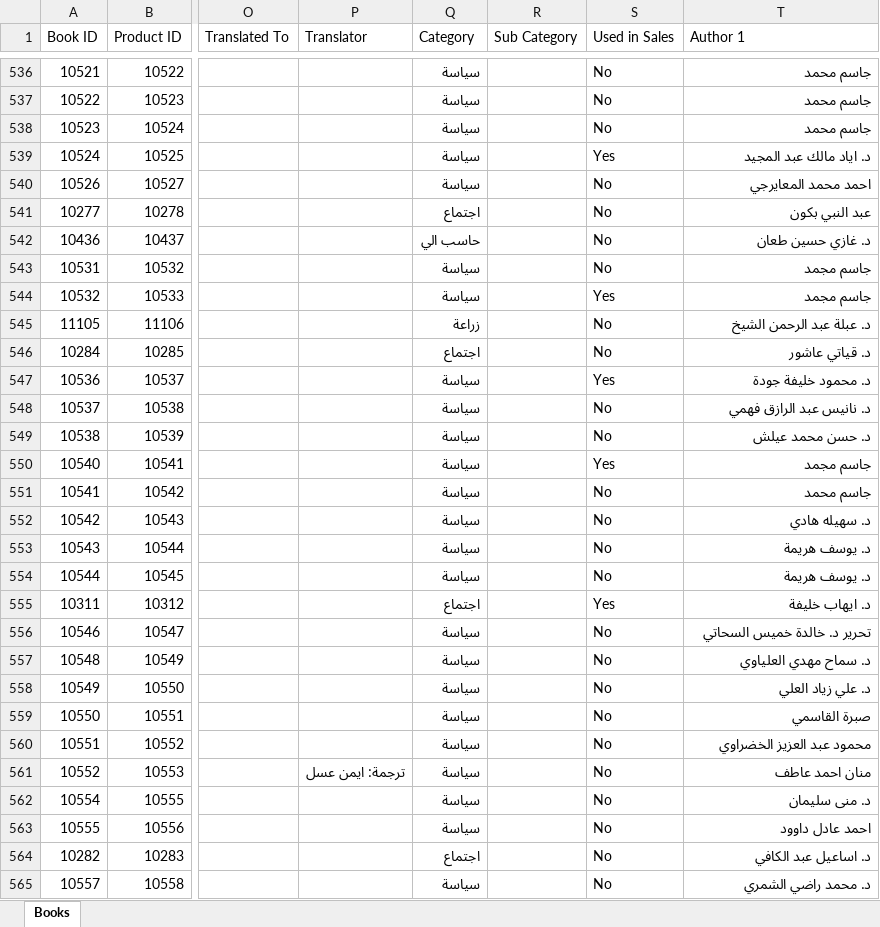
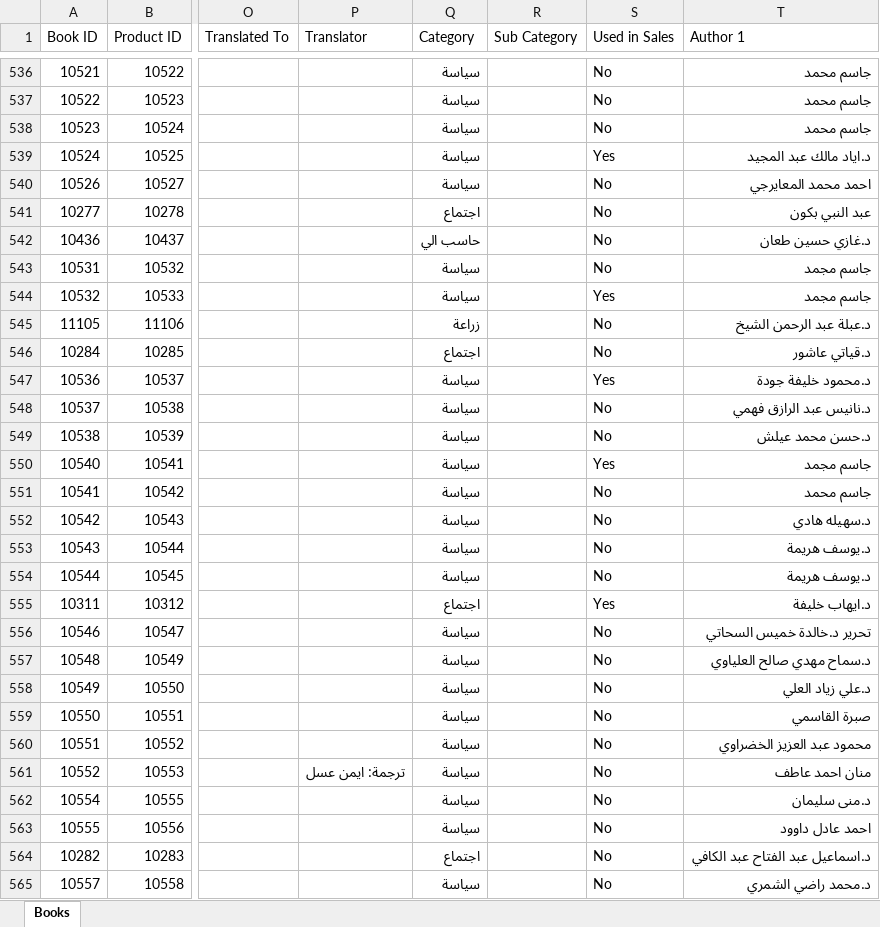
Before and after one commit to youssefelghalyb/accounting-pub, an Excel workbook: final.xlsx, sheet Books, drawn as a sheet; only a part is shown, gaps mark what is left out; values as stored, in another font and other column widths than the file's, no cell formats; charts and pictures and conditional formats not drawn; the diff covers the shown part only; the diff names each change by its address in the sheet, - before the commit and + after, or states it on an @@ line.

```diff
--- a/final.xlsx (sheet Books)
+++ b/final.xlsx (sheet Books)
-T539 (Author 1): د. اياد مالك عبد المجيد
+T539 (Author 1): د.اياد مالك عبد المجيد
-T542 (Author 1): د. غازي حسين طعان
+T542 (Author 1): د.غازي حسين طعان
-T545 (Author 1): د. عبلة عبد الرحمن الشيخ
+T545 (Author 1): د.عبلة عبد الرحمن الشيخ
-T546 (Author 1): د. قياتي عاشور
+T546 (Author 1): د.قياتي عاشور
-T547 (Author 1): د. محمود خليفة جودة
+T547 (Author 1): د.محمود خليفة جودة
-T548 (Author 1): د. نانيس عبد الرازق فهمي
+T548 (Author 1): د.نانيس عبد الرازق فهمي
-T549 (Author 1): د. حسن محمد عيلش
+T549 (Author 1): د.حسن محمد عيلش
-T552 (Author 1): د. سهيله هادي
+T552 (Author 1): د.سهيله هادي
-T553:T554 (Author 1): د. يوسف هريمة
+T553:T554 (Author 1): د.يوسف هريمة
-T555 (Author 1): د. ايهاب خليفة
+T555 (Author 1): د.ايهاب خليفة
-T556 (Author 1): تحرير د. خالدة خميس السحاتي
+T556 (Author 1): تحرير د.خالدة خميس السحاتي
-T557 (Author 1): د. سماح مهدي العلياوي
+T557 (Author 1): د.سماح مهدي صالح العلياوي
-T558 (Author 1): د. علي زياد العلي
+T558 (Author 1): د.علي زياد العلي
-T562 (Author 1): د. منى سليمان
+T562 (Author 1): د.منى سليمان
-T564 (Author 1): د. اساعيل عبد الكافي
+T564 (Author 1): د.اسماعيل عبد الفتاح عبد الكافي
-T565 (Author 1): د. محمد راضي الشمري
+T565 (Author 1): د.محمد راضي الشمري
```
Also changed, not shown: 1 removed row and 1067 edited cells elsewhere in this sheet, cell formats, charts or pictures, 4 other files.
